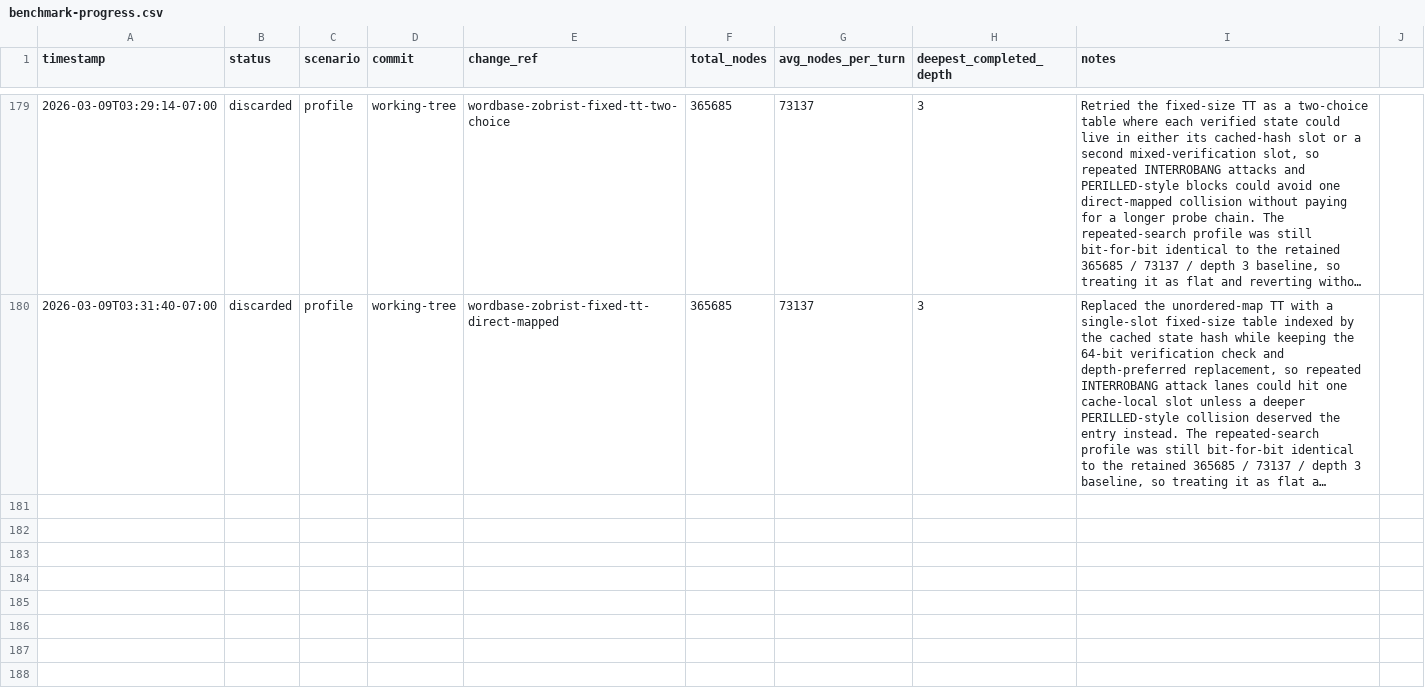
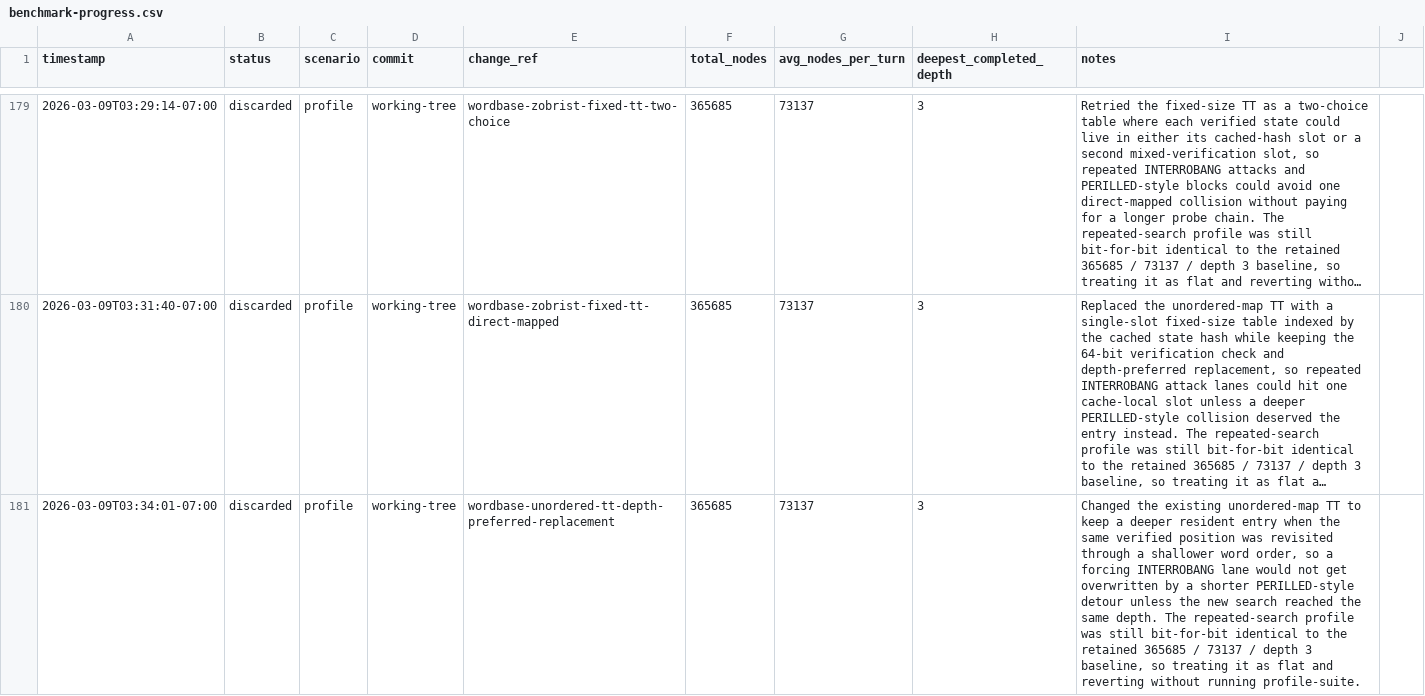
Before and after one commit to scottmsilver/wordbase-player, a CSV file: logs/agent-loop/worker-3/benchmark-progress.csv, drawn as a sheet; only a part is shown, gaps mark what is left out; long unchanged cells end in …; the diff names each change by its address in the sheet, - before the commit and + after, or states it on an @@ line.

```diff
--- a/logs/agent-loop/worker-3/benchmark-progress.csv
+++ b/logs/agent-loop/worker-3/benchmark-progress.csv
+row 181: 2026-03-09T03:34:01-07:00 | discarded | profile | working-tree | wordbase-unordered-tt-depth-preferred-replacement | 365685 | 73137 | 3 | Changed the existing unordered-map TT to keep a deeper resident entry when the same verified position was revisited through a shallower word order, so a forcing INTERROBANG lane would not get overwritten by a shorter PERILLED-style detour unless the new search reached the same depth. The repeated-search profile was still bit-for-bit identical to the retained 365685 / 73137 / depth 3 baseline, so treating it as flat and reverting without running profile-suite.
```
